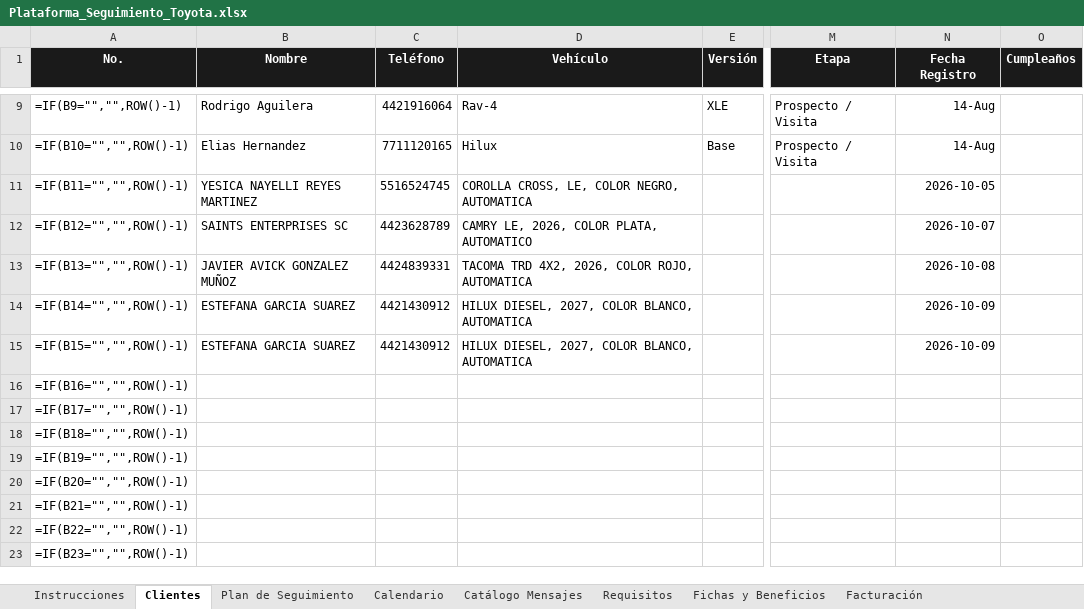
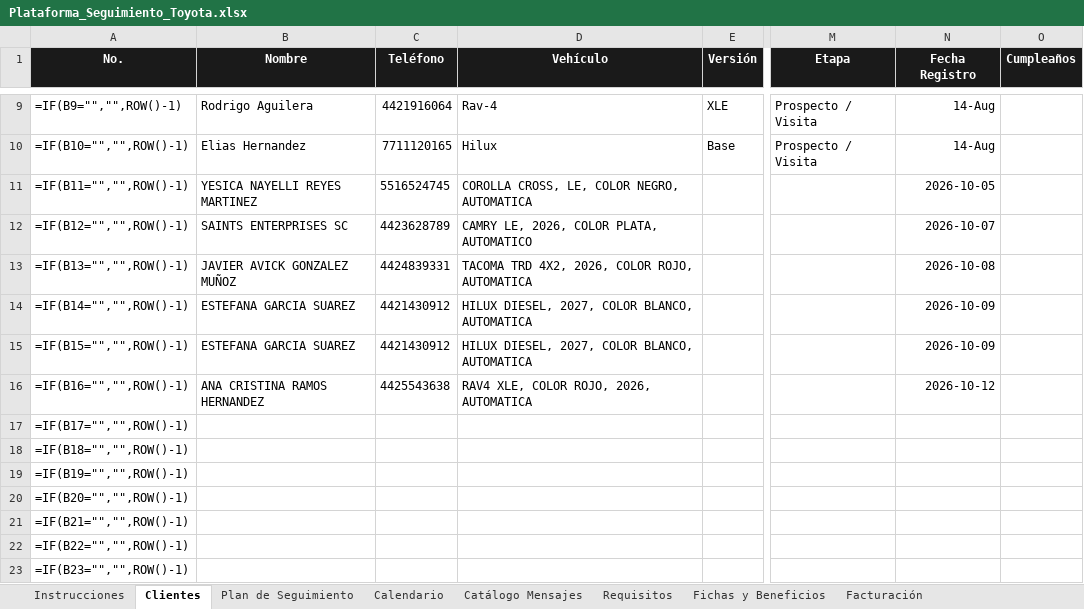
Before and after one commit to alexestradabarrera-ui/Automatizaci-n-datos-fact, an Excel workbook: data/Plataforma_Seguimiento_Toyota.xlsx, sheet Clientes, drawn as a sheet; only a part is shown, gaps mark what is left out; values as stored, in another font and other column widths than the file's, no borders; formulas without a stored value are shown as written; conditional formats not drawn; the diff names each change by its address in the sheet, - before the commit and + after, or states it on an @@ line.

Commit message:
Nuevo cliente: ANA CRISTINA RAMOS HERNANDEZ

```diff
--- a/data/Plataforma_Seguimiento_Toyota.xlsx (sheet Clientes)
+++ b/data/Plataforma_Seguimiento_Toyota.xlsx (sheet Clientes)
-B16 (Nombre): (empty)
+B16 (Nombre): ANA CRISTINA RAMOS HERNANDEZ
-C16 (Teléfono): (empty)
+C16 (Teléfono): 4425543638
-D16 (Vehículo): (empty)
+D16 (Vehículo): RAV4 XLE, COLOR ROJO, 2026, AUTOMATICA
-N16 (Fecha Registro): (empty)
+N16 (Fecha Registro): 2026-10-12
```
Also changed, not shown: sheet Facturación.
